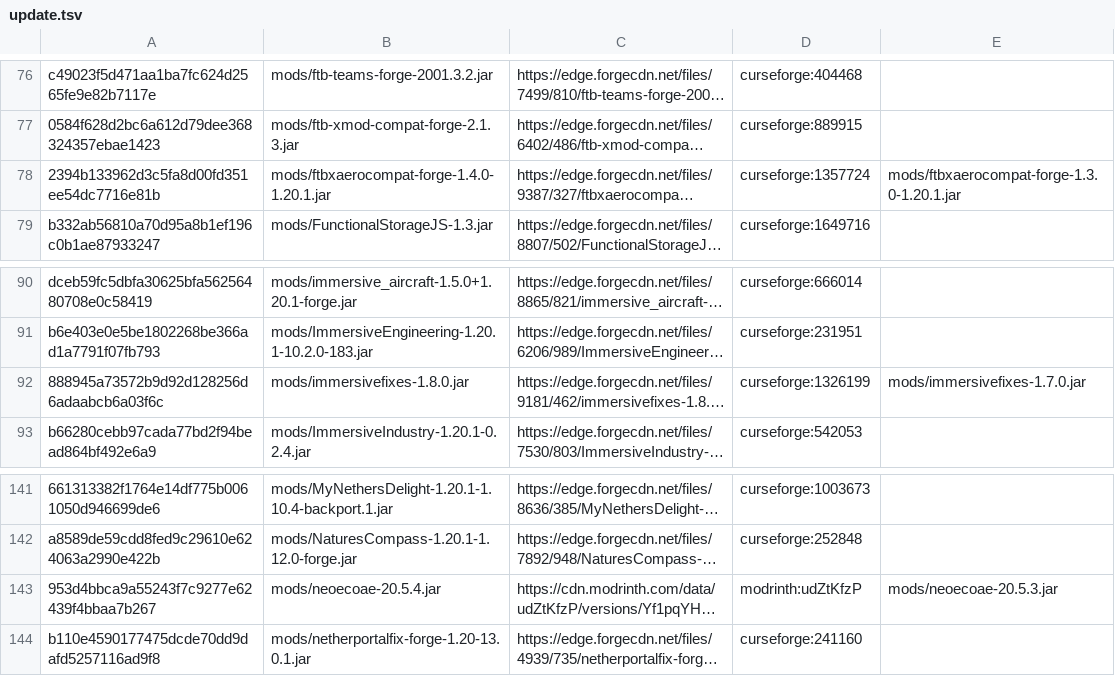
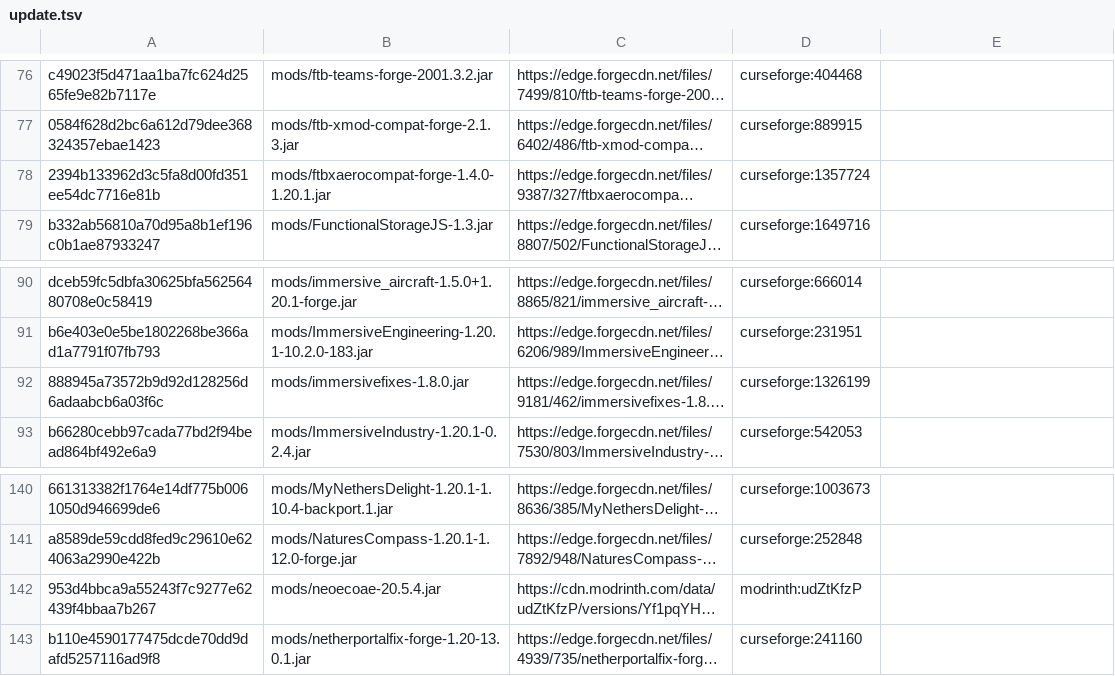
Before and after one commit to Eternal-Snowstorm/Create-Mechanism-and-Innovation, a TSV file: updater/update.tsv, drawn as a sheet; only a part is shown, gaps mark what is left out; long unchanged cells end in …; addresses are those after the commit; the diff covers the shown part only; the diff names each change by its address in the sheet, - before the commit and + after, or states it on an @@ line.

```diff
--- a/updater/update.tsv
+++ b/updater/update.tsv
-E78: mods/ftbxaerocompat-forge-1.3.0-1.20.1.jar
+E78: (empty)
-E92: mods/immersivefixes-1.7.0.jar
+E92: (empty)
-E142: mods/neoecoae-20.5.3.jar
+E142: (empty)
```
Also changed, not shown: 1 removed row and 10 edited cells elsewhere in this file, updater/delete.tsv, 2 other files.
